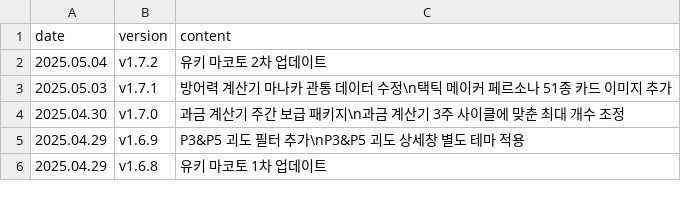
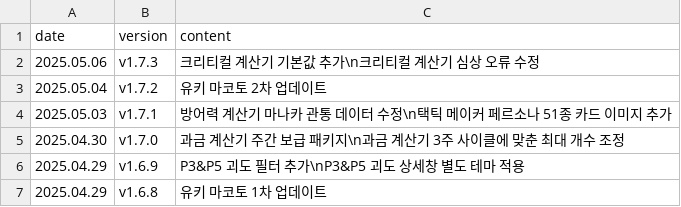
Before and after one commit to absolroot/lufelnet, a CSV file: data/kr/updates.csv, drawn as a sheet; only a part is shown.

```diff
--- a/data/kr/updates.csv
+++ b/data/kr/updates.csv
@@ -1,2 +1,3 @@
 date,version,content
+2025.05.06,v1.7.3,크리티컬 계산기 기본값 추가\n크리티컬 계산기 심상 오류 수정
 2025.05.04,v1.7.2,유키 마코토 2차 업데이트
```
Also changed, not shown: 4 other files.
